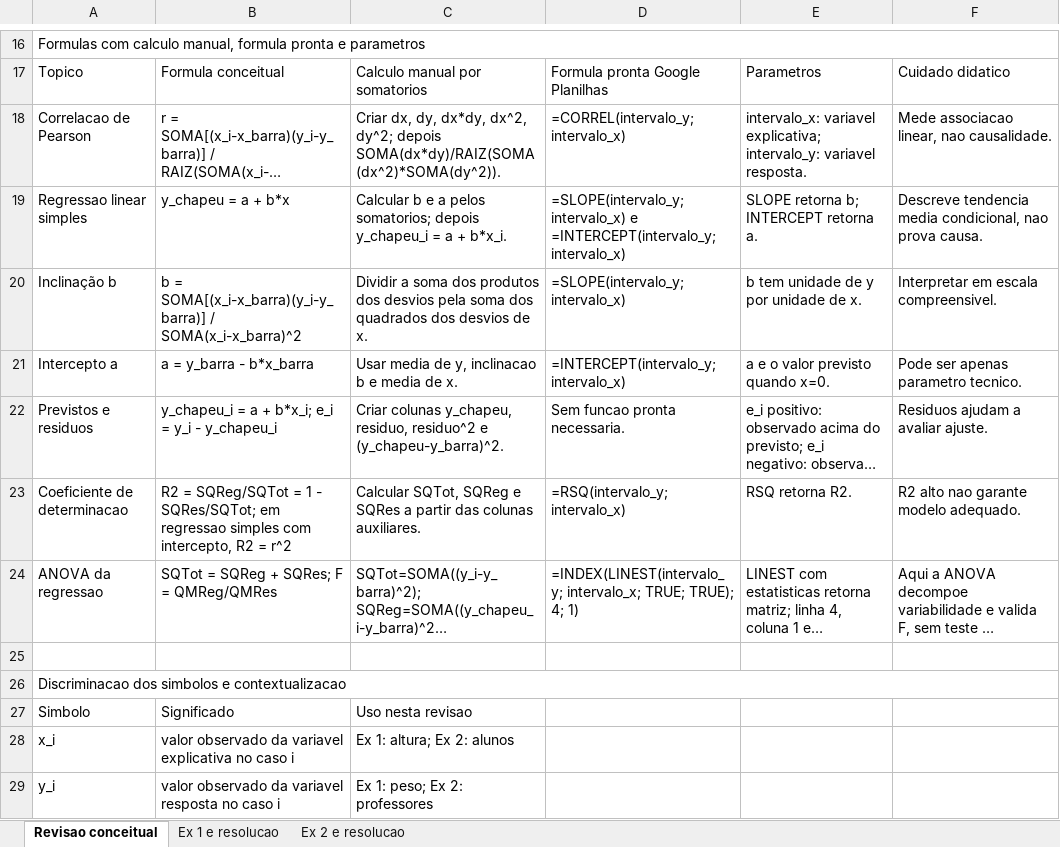
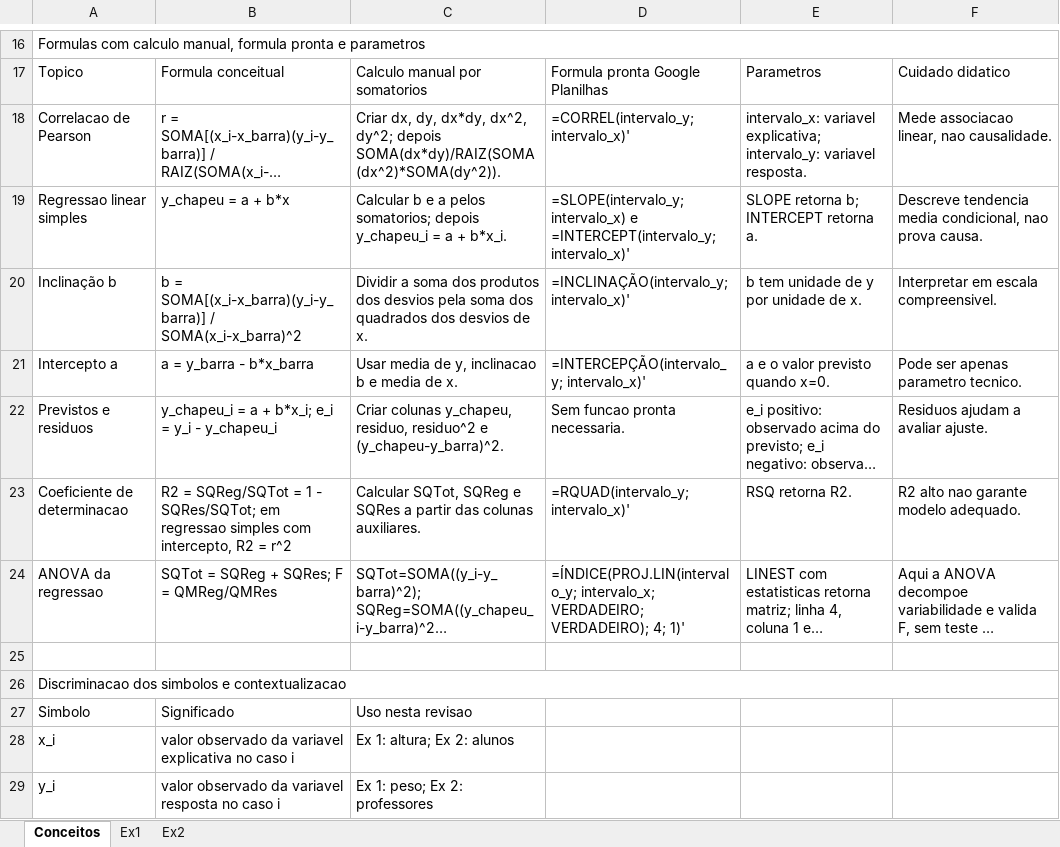
Before and after one commit to carubbi/T199_N724, an Excel workbook: aulas/planilhas/Associacao_Regressao.xlsx, sheet Conceitos, drawn as a sheet; only a part is shown, gaps mark what is left out; long unchanged cells end in …; values as stored, in another font and other column widths than the file's, no cell formats; formulas without a stored value are shown as written; the diff names each change by its address in the sheet, - before the commit and + after, or states it on an @@ line.

```diff
--- a/aulas/planilhas/Associacao_Regressao.xlsx (sheet Conceitos)
+++ b/aulas/planilhas/Associacao_Regressao.xlsx (sheet Conceitos)
-sheet tab: Revisao conceitual
+sheet tab: Conceitos
-sheet tab: Ex 1 e resolucao
+sheet tab: Ex1
-sheet tab: Ex 2 e resolucao
+sheet tab: Ex2
-D18: =CORREL(intervalo_y; intervalo_x)
+D18: =CORREL(intervalo_y; intervalo_x)'
-D19: …e =INTERCEPT(intervalo_y; intervalo_x)
+D19: …e =INTERCEPT(intervalo_y; intervalo_x)'
-D20: =SLOPE(intervalo_y; intervalo_x)
+D20: =INCLINAÇÃO(intervalo_y; intervalo_x)'
-D21: =INTERCEPT(intervalo_y; intervalo_x)
+D21: =INTERCEPÇÃO(intervalo_y; intervalo_x)'
-D23: =RSQ(intervalo_y; intervalo_x)
+D23: =RQUAD(intervalo_y; intervalo_x)'
-D24: =INDEX(LINEST(intervalo_y; intervalo_x; TRUE; TRUE); 4; 1)
+D24: =ÍNDICE(PROJ.LIN(intervalo_y; intervalo_x; VERDADEIRO; VERDADEIRO); 4; 1)'
```
Also changed, not shown: sheet Ex2, sheet Ex1, cell formats, charts or pictures, 19 other files.
